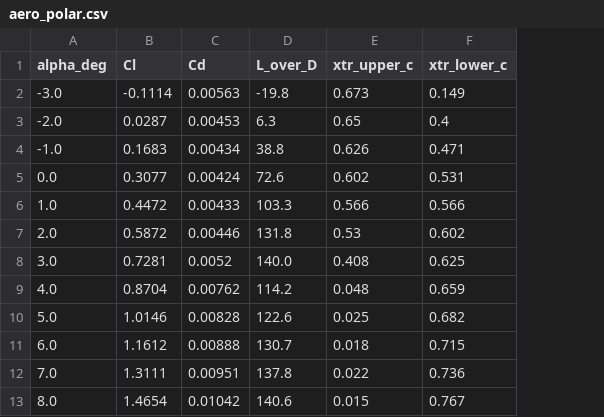
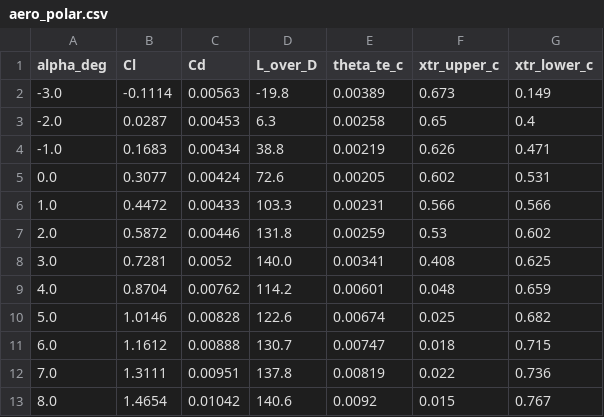
Before and after one commit to samuelakosaonyejekwe/aero-turbulence-transition-sam, a CSV file: 04_solution/aero_polar.csv, drawn as a sheet; the diff names each change by its address in the sheet, - before the commit and + after, or states it on an @@ line.

```diff
--- a/04_solution/aero_polar.csv
+++ b/04_solution/aero_polar.csv
+column E (theta_te_c), rows 2-13: 0.00389 | 0.00258 | 0.00219 | 0.00205 | 0.00231 | 0.00259 | 0.00341 | 0.00601 | 0.00674 | 0.00747 | 0.00819 | 0.0092
```
Also changed, not shown: 4 other files.
